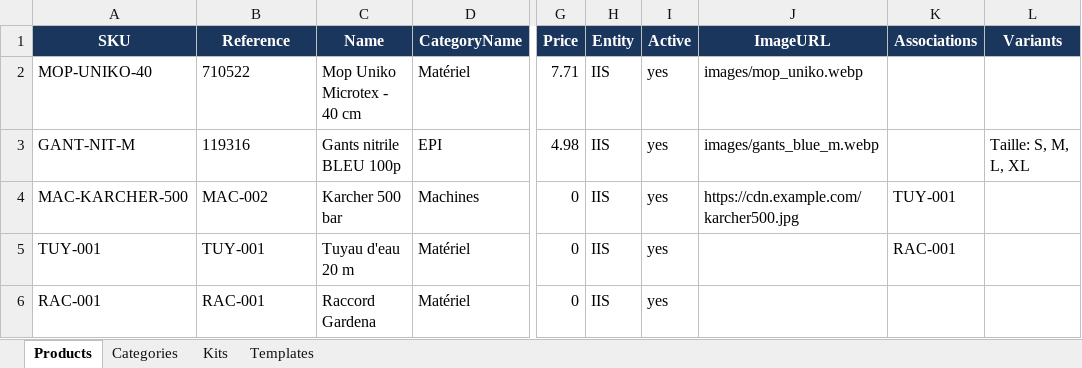
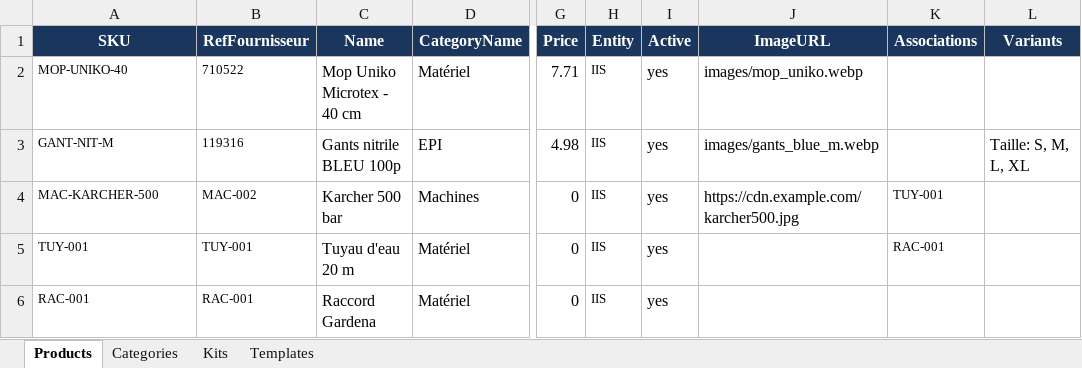
Before and after one commit to mathis-de-brouwer/Pomproc, an Excel workbook: data/PomProc_database_templates.xlsx, sheet Products, drawn as a sheet; only a part is shown, gaps mark what is left out; values as stored, in another font and other column widths than the file's, no borders; charts and pictures not drawn; the diff names each change by its address in the sheet, - before the commit and + after, or states it on an @@ line.

Commit message:
changement nom Refernece --> refFournisseur

```diff
--- a/data/PomProc_database_templates.xlsx (sheet Products)
+++ b/data/PomProc_database_templates.xlsx (sheet Products)
-B1: Reference
+B1: RefFournisseur
@@ A2:B6 text size: smaller @@
@@ H2:H6 text size: smaller @@
@@ K4:K5 text size: smaller @@
```
Also changed, not shown: sheet Kits, sheet Templates, sheet Categories, charts or pictures, 1 other file.
